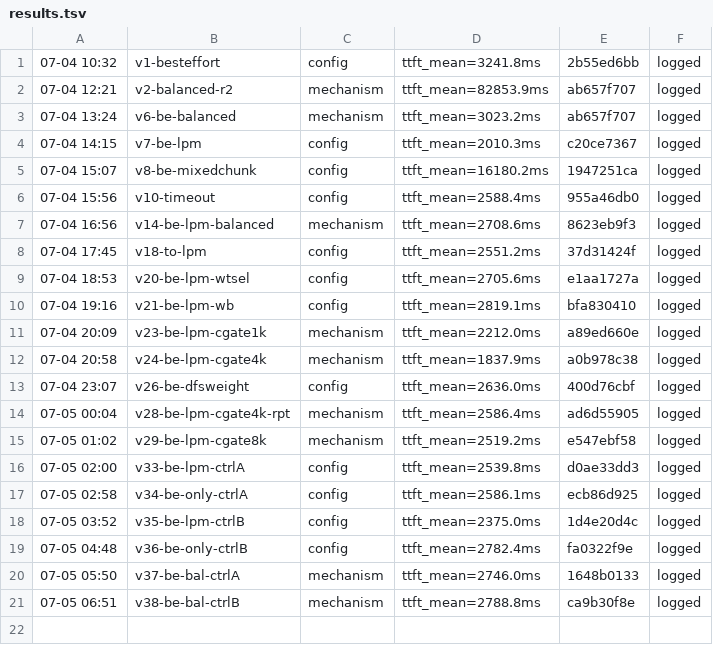
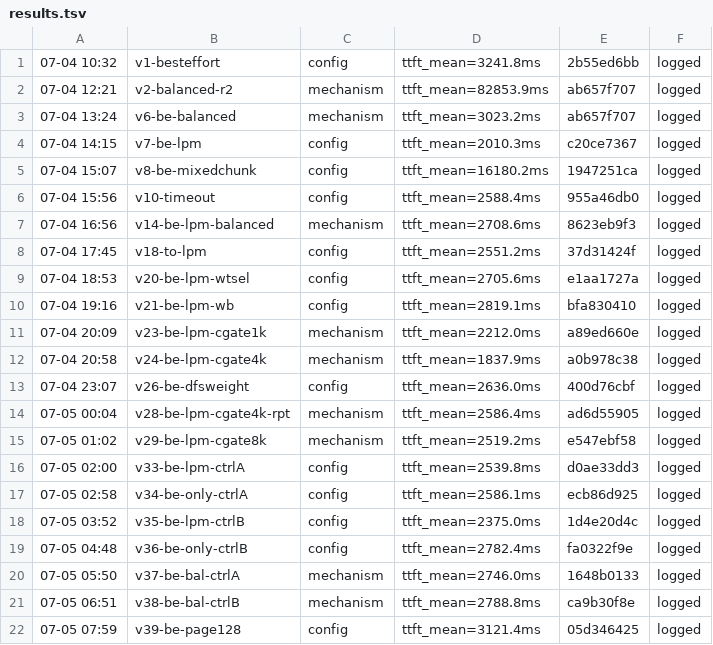
Before and after one commit to sgl-evolve/sglang, a TSV file: results.tsv, drawn as a sheet; the diff names each change by its address in the sheet, - before the commit and + after, or states it on an @@ line.

```diff
--- a/results.tsv
+++ b/results.tsv
+row 22: 07-05 07:59 | v39-be-page128 | config | ttft_mean=3121.4ms | 05d346425 | logged
```
Also changed, not shown: 1 other file.
